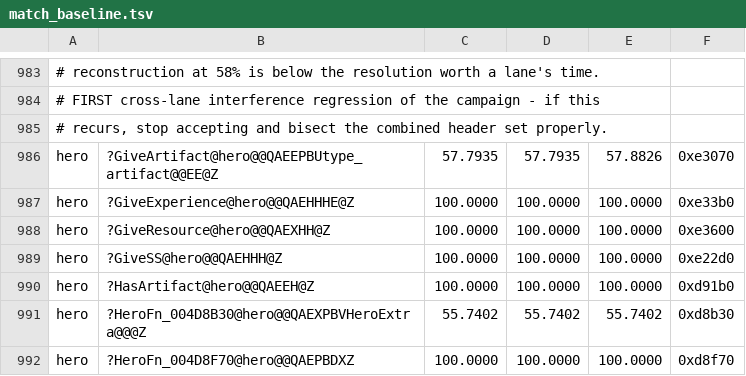
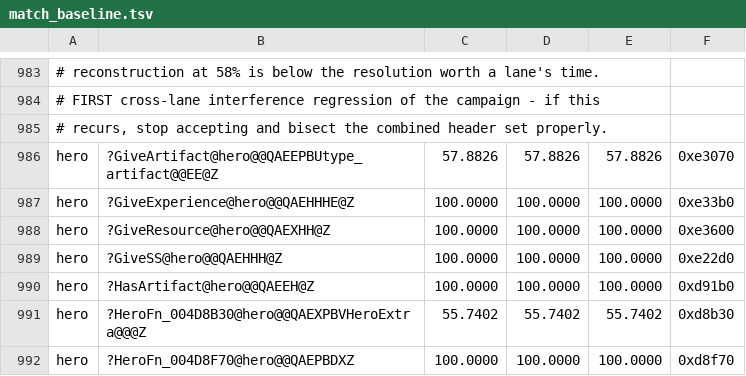
Before and after one commit to sushi-shi/homm3-decomp, a TSV file: config/match_baseline.tsv, drawn as a sheet; only a part is shown, gaps mark what is left out; the diff names each change by its address in the sheet, - before the commit and + after, or states it on an @@ line.

```diff
--- a/config/match_baseline.tsv
+++ b/config/match_baseline.tsv
-C986: 57.7935
+C986: 57.8826
-D986: 57.7935
+D986: 57.8826
```
Also changed, not shown: 3 other files.
